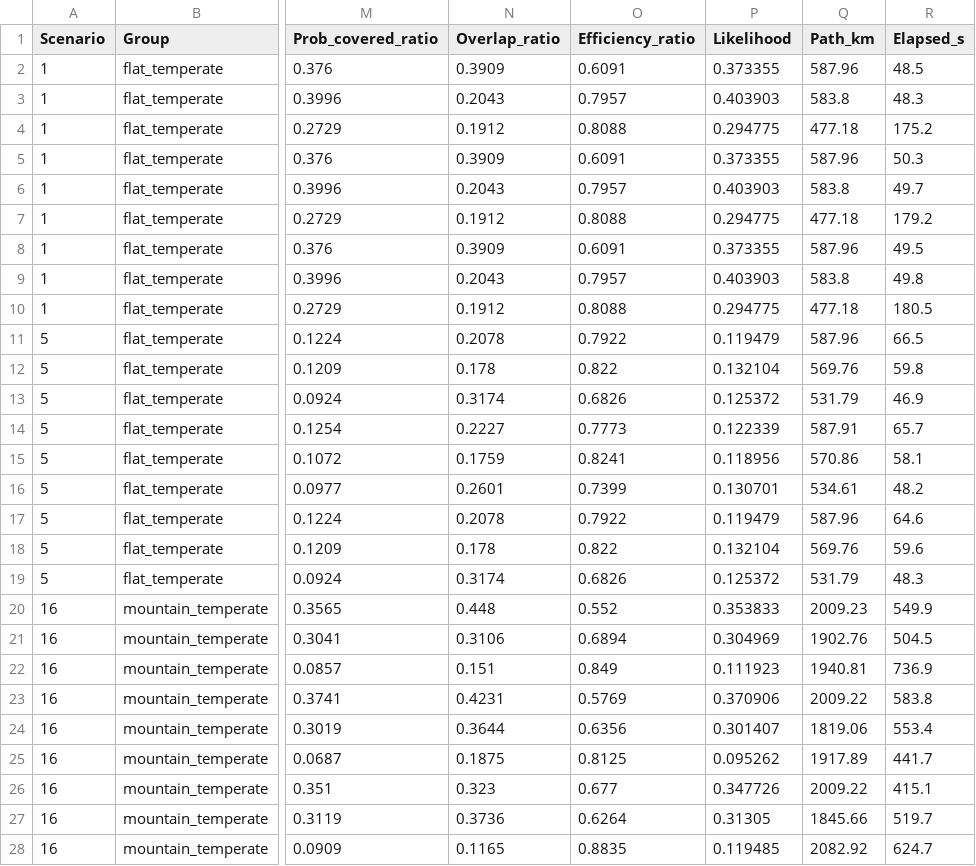
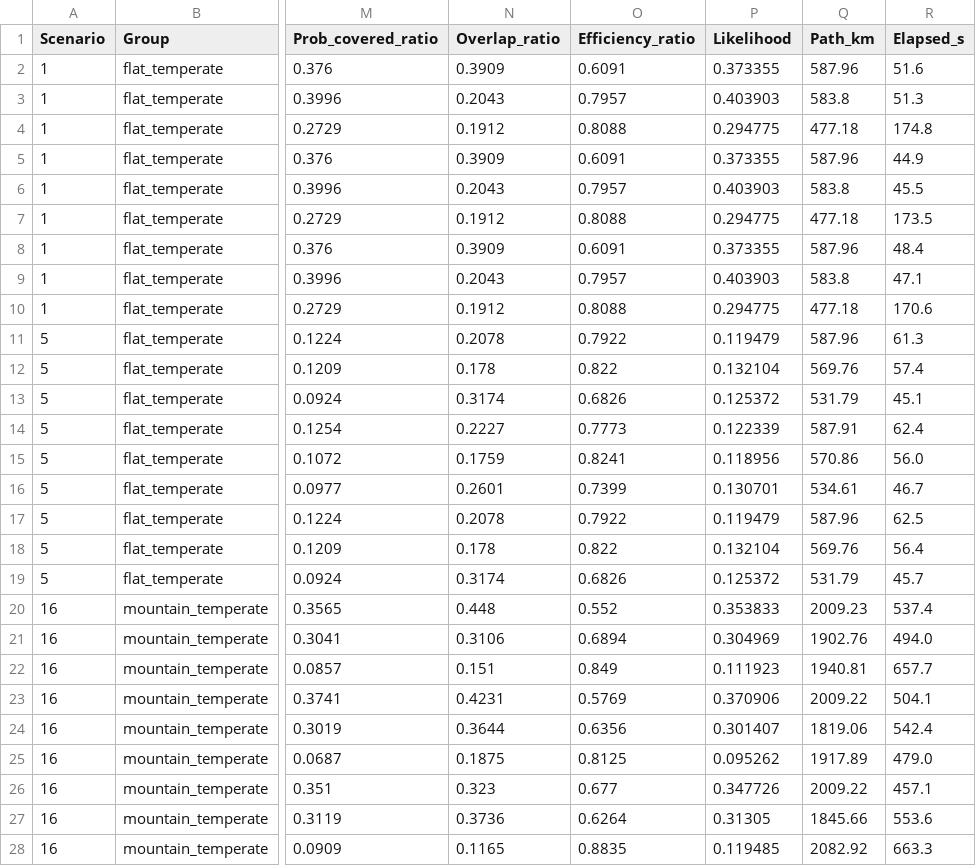
Before and after one commit to fgs36-ua/SAREnv-swarm, a CSV file: results/exp_60scen_e2.csv, drawn as a sheet; only a part is shown, gaps mark what is left out; the diff covers the shown part only; the diff names each change by its address in the sheet, - before the commit and + after, or states it on an @@ line.

```diff
--- a/results/exp_60scen_e2.csv
+++ b/results/exp_60scen_e2.csv
-R2 (Elapsed_s): 48.5
+R2 (Elapsed_s): 51.6
-R3 (Elapsed_s): 48.3
+R3 (Elapsed_s): 51.3
-R4 (Elapsed_s): 175.2
+R4 (Elapsed_s): 174.8
-R5 (Elapsed_s): 50.3
+R5 (Elapsed_s): 44.9
-R6 (Elapsed_s): 49.7
+R6 (Elapsed_s): 45.5
-R7 (Elapsed_s): 179.2
+R7 (Elapsed_s): 173.5
-R8 (Elapsed_s): 49.5
+R8 (Elapsed_s): 48.4
-R9 (Elapsed_s): 49.8
+R9 (Elapsed_s): 47.1
-R10 (Elapsed_s): 180.5
+R10 (Elapsed_s): 170.6
-R11 (Elapsed_s): 66.5
+R11 (Elapsed_s): 61.3
-R12 (Elapsed_s): 59.8
+R12 (Elapsed_s): 57.4
-R13 (Elapsed_s): 46.9
+R13 (Elapsed_s): 45.1
-R14 (Elapsed_s): 65.7
+R14 (Elapsed_s): 62.4
-R15 (Elapsed_s): 58.1
+R15 (Elapsed_s): 56.0
-R16 (Elapsed_s): 48.2
+R16 (Elapsed_s): 46.7
-R17 (Elapsed_s): 64.6
+R17 (Elapsed_s): 62.5
-R18 (Elapsed_s): 59.6
+R18 (Elapsed_s): 56.4
-R19 (Elapsed_s): 48.3
+R19 (Elapsed_s): 45.7
-R20 (Elapsed_s): 549.9
+R20 (Elapsed_s): 537.4
-R21 (Elapsed_s): 504.5
+R21 (Elapsed_s): 494.0
-R22 (Elapsed_s): 736.9
+R22 (Elapsed_s): 657.7
-R23 (Elapsed_s): 583.8
+R23 (Elapsed_s): 504.1
-R24 (Elapsed_s): 553.4
+R24 (Elapsed_s): 542.4
-R25 (Elapsed_s): 441.7
+R25 (Elapsed_s): 479.0
-R26 (Elapsed_s): 415.1
+R26 (Elapsed_s): 457.1
-R27 (Elapsed_s): 519.7
+R27 (Elapsed_s): 553.6
-R28 (Elapsed_s): 624.7
+R28 (Elapsed_s): 663.3
```
Also changed, not shown: 45 edited cells elsewhere in this file, gama_model/includes/victims.csv, results/exp5_resilience.csv, 12 other files.
